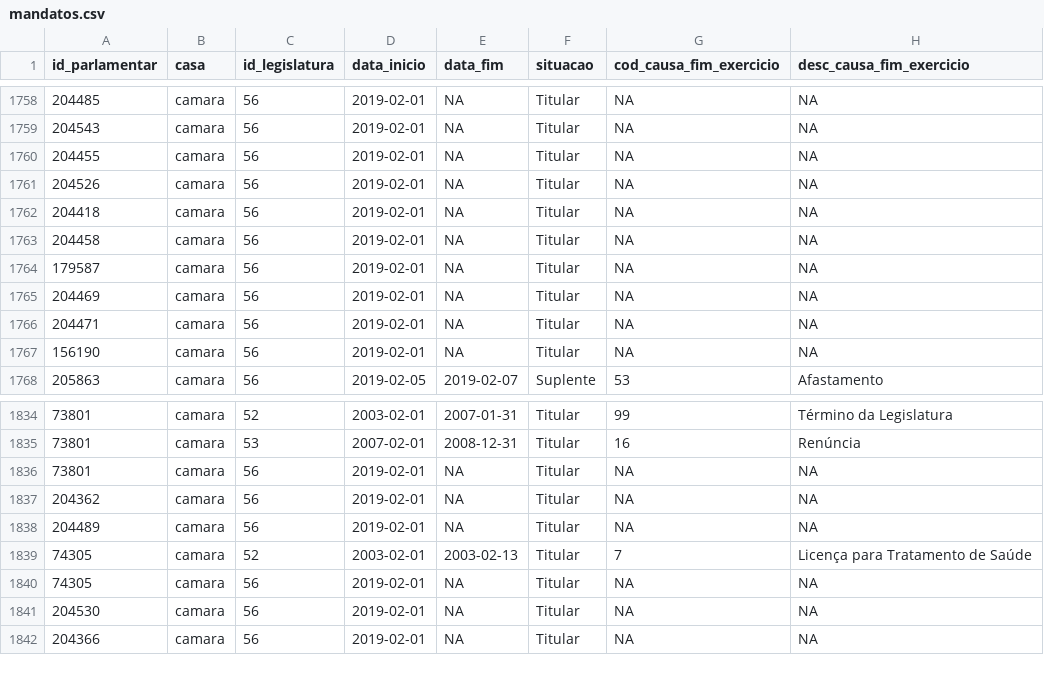
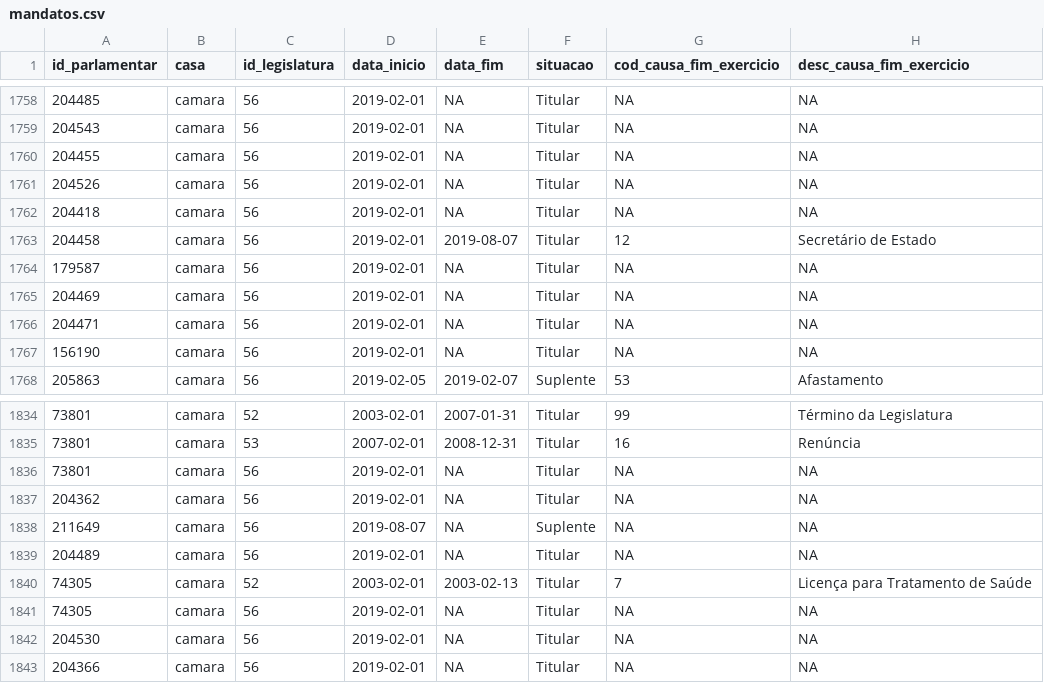
Before and after one commit to parlametria/perfil-parlamentarR, a CSV file: raw_data/mandatos.csv, drawn as a sheet; only a part is shown, gaps mark what is left out.

```diff
--- a/raw_data/mandatos.csv
+++ b/raw_data/mandatos.csv
@@ -1763,3 +1763,3 @@ id_parlamentar,casa,id_legislatura,data_inicio,data_fim,situacao,cod_causa_fim_e
 204418,camara,56,2019-02-01,NA,Titular,NA,NA
-204458,camara,56,2019-02-01,NA,Titular,NA,NA
+204458,camara,56,2019-02-01,2019-08-07,Titular,12,Secretário de Estado
 179587,camara,56,2019-02-01,NA,Titular,NA,NA
@@ -1838,2 +1838,3 @@ id_parlamentar,casa,id_legislatura,data_inicio,data_fim,situacao,cod_causa_fim_e
 204362,camara,56,2019-02-01,NA,Titular,NA,NA
+211649,camara,56,2019-08-07,NA,Suplente,NA,NA
 204489,camara,56,2019-02-01,NA,Titular,NA,NA
```
Also changed, not shown: raw_data/comissoes.csv, raw_data/composicao_comissoes.csv, 4 other files.
